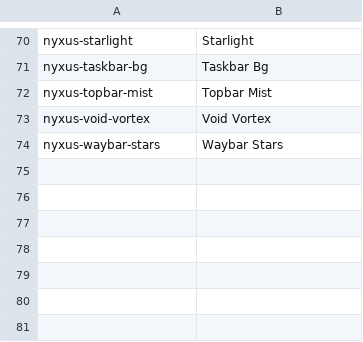
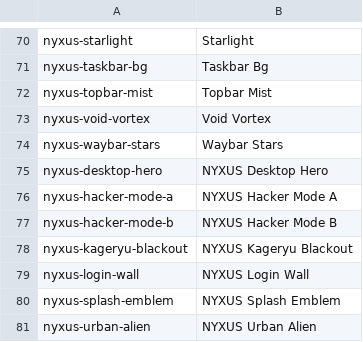
Before and after one commit to sierengowskisierengowski-cpu/Nyxus-Core, a TSV file: iso-builder/nyx-profile/airootfs/usr/share/backgrounds/nyxus/manifest.tsv, drawn as a sheet; only a part is shown, gaps mark what is left out; the diff names each change by its address in the sheet, - before the commit and + after, or states it on an @@ line.

```diff
--- a/iso-builder/nyx-profile/airootfs/usr/share/backgrounds/nyxus/manifest.tsv
+++ b/iso-builder/nyx-profile/airootfs/usr/share/backgrounds/nyxus/manifest.tsv
+row 75: nyxus-desktop-hero | NYXUS Desktop Hero
+row 76: nyxus-hacker-mode-a | NYXUS Hacker Mode A
+row 77: nyxus-hacker-mode-b | NYXUS Hacker Mode B
+row 78: nyxus-kageryu-blackout | NYXUS Kageryu Blackout
+row 79: nyxus-login-wall | NYXUS Login Wall
+row 80: nyxus-splash-emblem | NYXUS Splash Emblem
+row 81: nyxus-urban-alien | NYXUS Urban Alien
```
Also changed, not shown: 16 other files.
